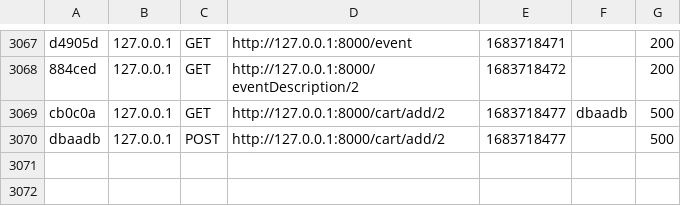
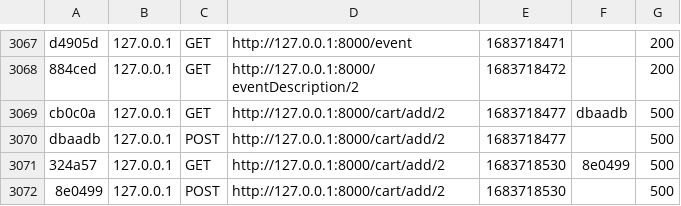
Before and after one commit to Med-Fedi-Adel/TicketHive, a CSV file: var/cache/dev/profiler/index.csv, drawn as a sheet; only a part is shown, gaps mark what is left out.

```diff
--- a/var/cache/dev/profiler/index.csv
+++ b/var/cache/dev/profiler/index.csv
@@ -3070 +3070,3 @@ cb0c0a,127.0.0.1,GET,http://127.0.0.1:8000/cart/add/2,1683718477,dbaadb,500
 dbaadb,127.0.0.1,POST,http://127.0.0.1:8000/cart/add/2,1683718477,,500
+324a57,127.0.0.1,GET,http://127.0.0.1:8000/cart/add/2,1683718530,8e0499,500
+8e0499,127.0.0.1,POST,http://127.0.0.1:8000/cart/add/2,1683718530,,500
```
Also changed, not shown: 1 other file.
